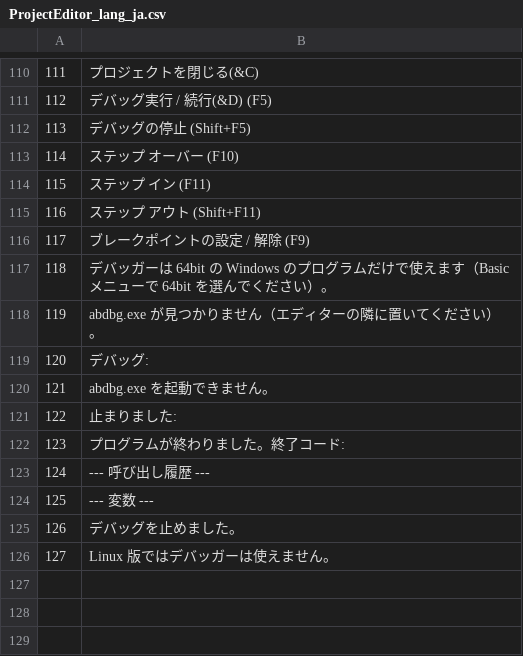
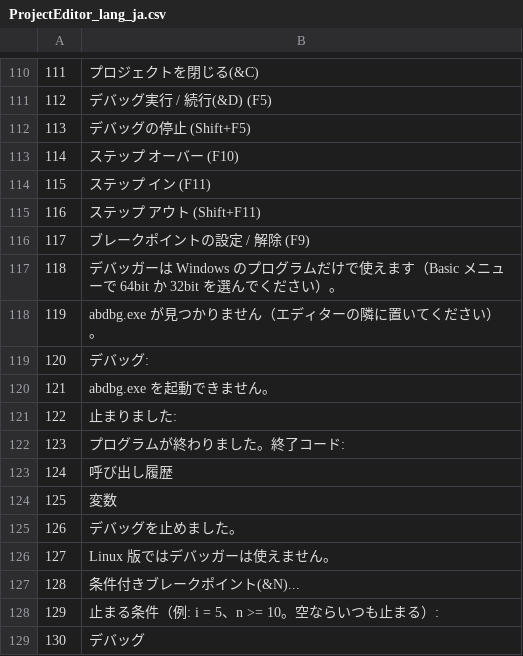
Before and after one commit to bellyoshi/ActBa64, a CSV file: src/projecteditor/ProjectEditor_lang_ja.csv, drawn as a sheet; only a part is shown, gaps mark what is left out; the diff names each change by its address in the sheet, - before the commit and + after, or states it on an @@ line.

```diff
--- a/src/projecteditor/ProjectEditor_lang_ja.csv
+++ b/src/projecteditor/ProjectEditor_lang_ja.csv
-B117: …ガーは 64bit の Windows のプログラムだけで使えます（Basic メニューで 64bit を選んで…
+B117: …ガーは Windows のプログラムだけで使えます（Basic メニューで 64bit か 32bit を選んで…
-B123: --- 呼び出し履歴 ---
+B123: 呼び出し履歴
-B124: --- 変数 ---
+B124: 変数
+row 127: 128 | 条件付きブレークポイント(&N)...
+row 128: 129 | 止まる条件（例: i = 5、n >= 10。空ならいつも止まる）:
+row 129: 130 | デバッグ
```
Also changed, not shown: src/projecteditor/ProjectEditor_lang_en.csv, 29 other files.
